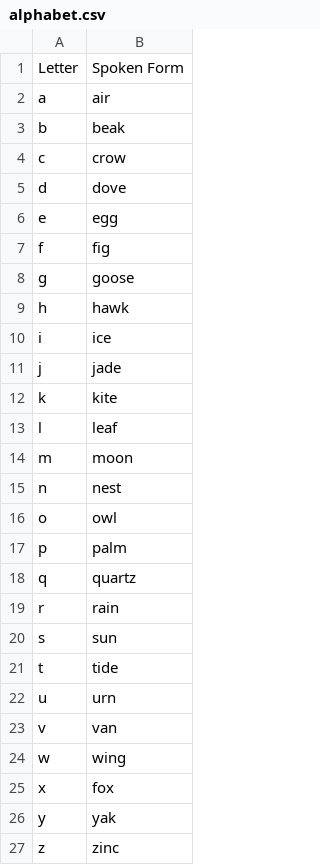
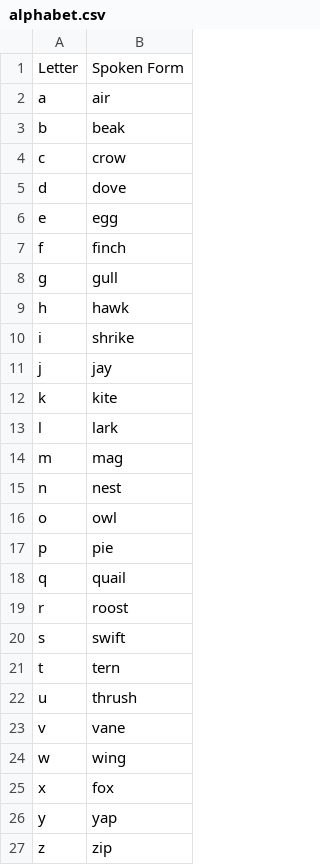
Before and after one commit to jaresty/mac-dotfiles, a CSV file: talon-settings/alphabet.csv, drawn as a sheet.

Commit message:
Update alphabet to be entirely birds

```diff
--- a/talon-settings/alphabet.csv
+++ b/talon-settings/alphabet.csv
@@ -6,22 +6,22 @@ d,dove
 e,egg
-f,fig
-g,goose
+f,finch
+g,gull
 h,hawk
-i,ice
-j,jade
+i,shrike
+j,jay
 k,kite
-l,leaf
-m,moon
+l,lark
+m,mag
 n,nest
 o,owl
-p,palm
-q,quartz
-r,rain
-s,sun
-t,tide
-u,urn
-v,van
+p,pie
+q,quail
+r,roost
+s,swift
+t,tern
+u,thrush
+v,vane
 w,wing
 x,fox
-y,yak
-z,zinc
+y,yap
+z,zip
```
